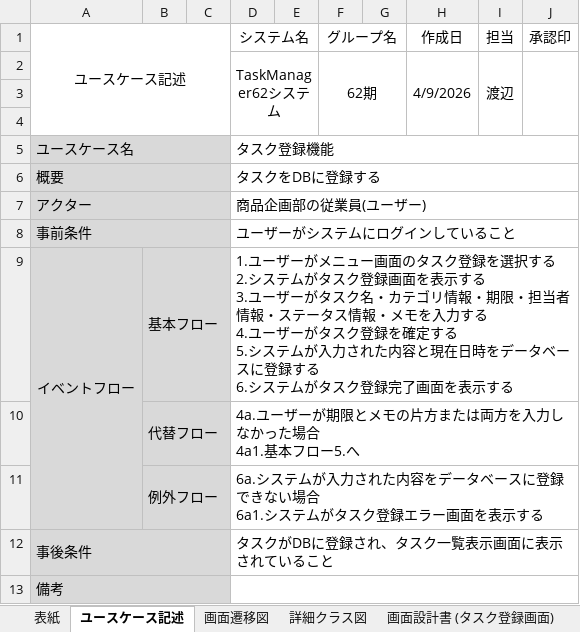
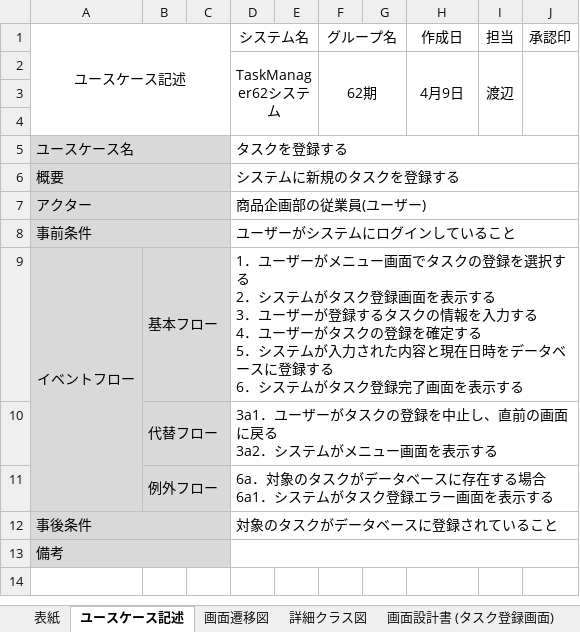
Before and after one commit to comsize-honiden/TaskManager62, an Excel workbook: document/成果物ドキュメント_タスク登録機能.xlsx, sheet ユースケース記述, drawn as a sheet; values as stored, in another font and other column widths than the file's, no borders; ↵ is a line break in a cell; the diff names each change by its address in the sheet, - before the commit and + after, or states it on an @@ line.

```diff
--- a/document/成果物ドキュメント_タスク登録機能.xlsx (sheet ユースケース記述)
+++ b/document/成果物ドキュメント_タスク登録機能.xlsx (sheet ユースケース記述)
-H2 (作成日): 4/9/2026
+H2 (作成日): 4月9日
-D5 (システム名): タスク登録機能
+D5 (システム名): タスクを登録する
-D6 (システム名): タスクをDBに登録する
+D6 (システム名): システムに新規のタスクを登録する
-D9 (システム名): 1.ユーザーがメニュー画面のタスク登録を選択する ↵ 2.システムがタスク登録画面を表示する ↵ 3.ユーザーがタスク名・カテゴリ情報・期限・担当者情報・ステータス情報・メモを入力する ↵ 4.ユーザーがタスク登録を確定する ↵ 5.システムが入力された内容と現在日時をデータベースに登録する ↵ 6.システム…
+D9 (システム名): 1．ユーザーがメニュー画面でタスクの登録を選択する ↵ 2．システムがタスク登録画面を表示する ↵ 3．ユーザーが登録するタスクの情報を入力する ↵ 4．ユーザーがタスクの登録を確定する ↵ 5．システムが入力された内容と現在日時をデータベースに登録する ↵ 6．システム…
-D10 (システム名): 4a.ユーザーが期限とメモの片方または両方を入力しなかった場合 ↵ 4a1.基本フロー5.へ
+D10 (システム名): 3a1．ユーザーがタスクの登録を中止し、直前の画面に戻る ↵ 3a2．システムがメニュー画面を表示する
-D11 (システム名): 6a.システムが入力された内容をデータベースに登録できない場合 ↵ 6a1.システム…
+D11 (システム名): 6a．対象のタスクがデータベースに存在する場合 ↵ 6a1．システム…
-D12 (システム名): タスクがDBに登録され、タスク一覧表示画面に表示されていること
+D12 (システム名): 対象のタスクがデータベースに登録されていること
```
Also changed, not shown: sheet 画面設計書 (タスク登録画面), sheet 表紙, sheet 画面設計書 (タスク登録完了画面), charts or pictures, 5 other files.
